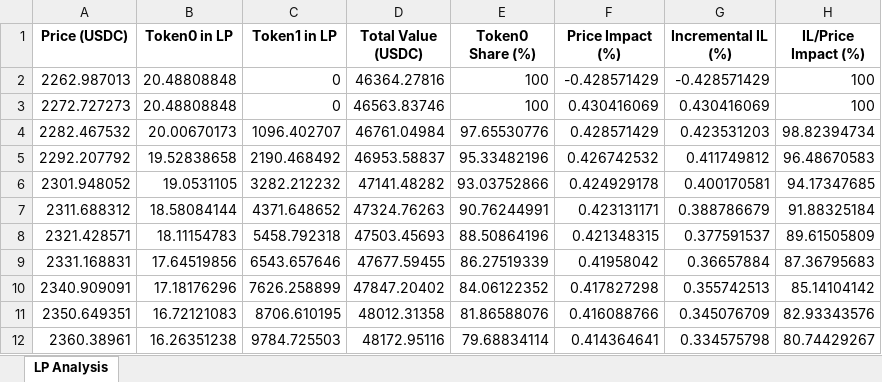
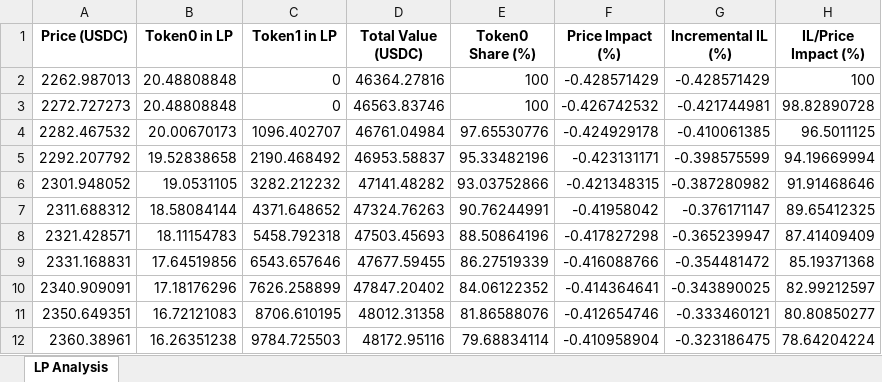
Before and after one commit to fm0909/backtesting-LPHub, an Excel workbook: inventory exposure sim/uniswap_v3_lp_analysis_r1.1.xlsx, sheet LP Analysis, drawn as a sheet; only a part is shown; values as stored, in another font and other column widths than the file's, no borders; the diff covers the shown part only; the diff names each change by its address in the sheet, - before the commit and + after, or states it on an @@ line.

```diff
--- a/inventory exposure sim/uniswap_v3_lp_analysis_r1.1.xlsx (sheet LP Analysis)
+++ b/inventory exposure sim/uniswap_v3_lp_analysis_r1.1.xlsx (sheet LP Analysis)
-F3 (Price Impact (%)): 0.430416069
+F3 (Price Impact (%)): -0.426742532
-G3 (Incremental IL (%)): 0.430416069
+G3 (Incremental IL (%)): -0.421744981
-H3 (IL/Price Impact (%)): 100
+H3 (IL/Price Impact (%)): 98.82890728
-F4 (Price Impact (%)): 0.428571429
+F4 (Price Impact (%)): -0.424929178
-G4 (Incremental IL (%)): 0.423531203
+G4 (Incremental IL (%)): -0.410061385
-H4 (IL/Price Impact (%)): 98.82394734
+H4 (IL/Price Impact (%)): 96.5011125
-F5 (Price Impact (%)): 0.426742532
+F5 (Price Impact (%)): -0.423131171
-G5 (Incremental IL (%)): 0.411749812
+G5 (Incremental IL (%)): -0.398575599
-H5 (IL/Price Impact (%)): 96.48670583
+H5 (IL/Price Impact (%)): 94.19669994
-F6 (Price Impact (%)): 0.424929178
+F6 (Price Impact (%)): -0.421348315
-G6 (Incremental IL (%)): 0.400170581
+G6 (Incremental IL (%)): -0.387280982
-H6 (IL/Price Impact (%)): 94.17347685
+H6 (IL/Price Impact (%)): 91.91468646
-F7 (Price Impact (%)): 0.423131171
+F7 (Price Impact (%)): -0.41958042
-G7 (Incremental IL (%)): 0.388786679
+G7 (Incremental IL (%)): -0.376171147
-H7 (IL/Price Impact (%)): 91.88325184
+H7 (IL/Price Impact (%)): 89.65412325
-F8 (Price Impact (%)): 0.421348315
+F8 (Price Impact (%)): -0.417827298
-G8 (Incremental IL (%)): 0.377591537
+G8 (Incremental IL (%)): -0.365239947
-H8 (IL/Price Impact (%)): 89.61505809
+H8 (IL/Price Impact (%)): 87.41409409
-F9 (Price Impact (%)): 0.41958042
+F9 (Price Impact (%)): -0.416088766
-G9 (Incremental IL (%)): 0.36657884
+G9 (Incremental IL (%)): -0.354481472
-H9 (IL/Price Impact (%)): 87.36795683
+H9 (IL/Price Impact (%)): 85.19371368
-F10 (Price Impact (%)): 0.417827298
+F10 (Price Impact (%)): -0.414364641
-G10 (Incremental IL (%)): 0.355742513
+G10 (Incremental IL (%)): -0.343890025
-H10 (IL/Price Impact (%)): 85.14104142
+H10 (IL/Price Impact (%)): 82.99212597
-F11 (Price Impact (%)): 0.416088766
+F11 (Price Impact (%)): -0.412654746
-G11 (Incremental IL (%)): 0.345076709
+G11 (Incremental IL (%)): -0.333460121
-H11 (IL/Price Impact (%)): 82.93343576
+H11 (IL/Price Impact (%)): 80.80850277
-F12 (Price Impact (%)): 0.414364641
+F12 (Price Impact (%)): -0.410958904
-G12 (Incremental IL (%)): 0.334575798
+G12 (Incremental IL (%)): -0.323186475
-H12 (IL/Price Impact (%)): 80.74429267
+H12 (IL/Price Impact (%)): 78.64204224
```
Also changed, not shown: 42 edited cells elsewhere in this sheet, inventory exposure sim/uniswap_v3_lp_analysis_r1.0001.xlsx, inventory exposure sim/uniswap_v3_lp_analysis_r1.5.xlsx, 4 other files.
